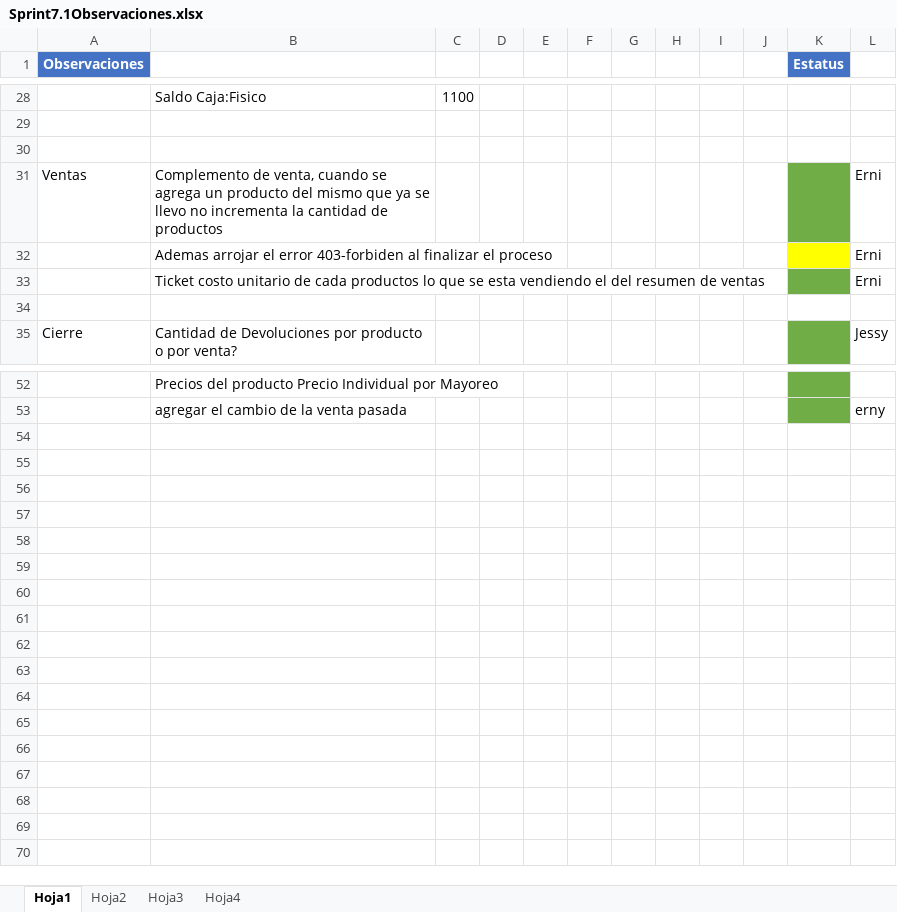
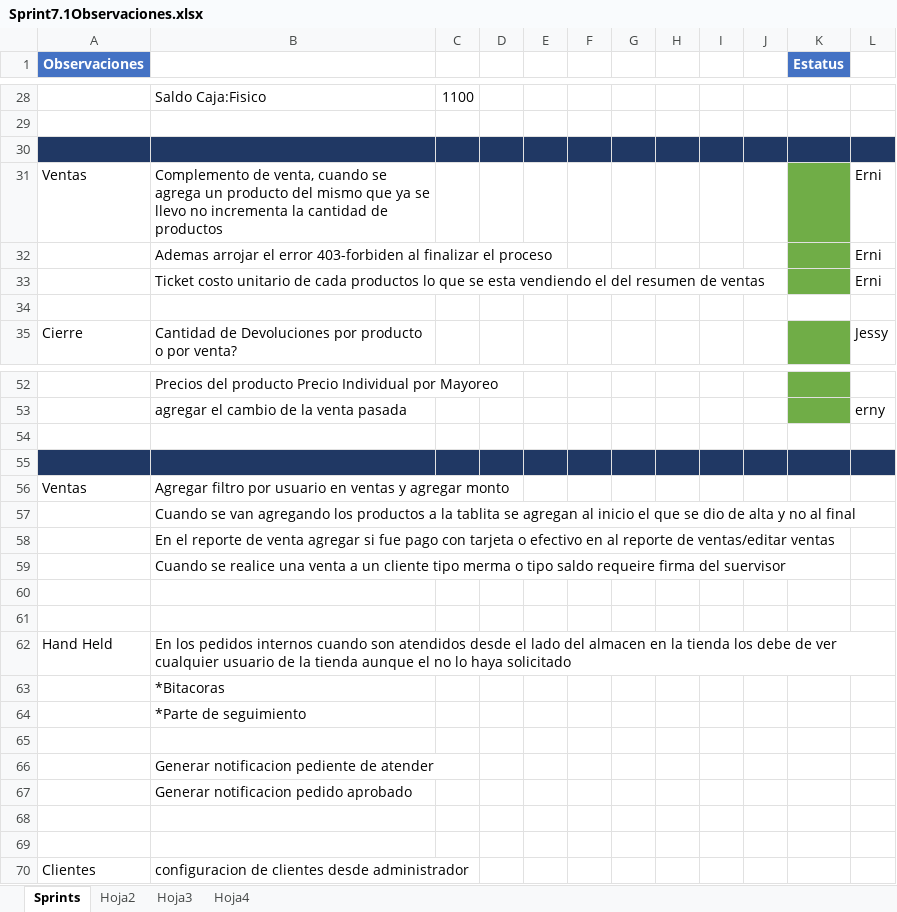
Before and after one commit to varCloud/comercializadora, an Excel workbook: Analisis/SPRINTs/Sprint7.1Observaciones.xlsx, sheet Sprints, drawn as a sheet; only a part is shown, gaps mark what is left out; values as stored, in another font and other column widths than the file's, no borders; the diff covers the shown part only; the diff names each change by its address in the sheet, - before the commit and + after, or states it on an @@ line.

Commit message:
observaciones 17 de mayo
observaciones 17 de mayo

```diff
--- a/Analisis/SPRINTs/Sprint7.1Observaciones.xlsx (sheet Sprints)
+++ b/Analisis/SPRINTs/Sprint7.1Observaciones.xlsx (sheet Sprints)
-sheet tab: Hoja1
+sheet tab: Sprints
-A30:L30 fill: none
+A30:L30 fill: #203864
-K32 fill: #FFFF00
+K32 fill: #70AD47
+row 54: (empty)
+row 55: (empty)
+row 56: Ventas | Agregar filtro por usuario en ventas y agregar monto
+row 57:  | Cuando se van agregando los productos a la tablita se agregan al inicio el que se dio de alta y no al final
+row 58:  | En el reporte de venta agregar si fue pago con tarjeta o efectivo en al reporte de ventas/editar ventas
+row 59:  | Cuando se realice una venta a un cliente tipo merma o tipo saldo requeire firma del suervisor
+row 60: (empty)
+row 61: (empty)
+row 62: Hand Held | En los pedidos internos cuando son atendidos desde el lado del almacen en la tienda los debe de ver cualquier usuario de la tienda aunque el no lo haya solicitado
+row 63:  | *Bitacoras
+row 64:  | *Parte de seguimiento
+row 65: (empty)
+row 66:  | Generar notificacion pediente de atender
+row 67:  | Generar notificacion pedido aprobado
+row 68: (empty)
+row 69: (empty)
+row 70: Clientes | configuracion de clientes desde administrador
```
Also changed, not shown: cell formats elsewhere in this sheet, 3 other files.
